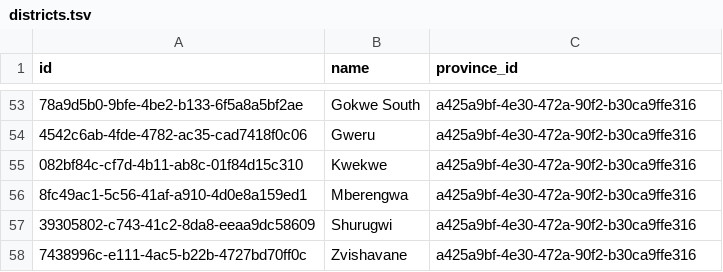
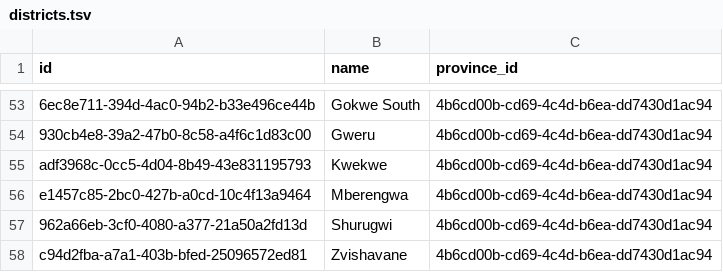
Before and after one commit to Virtual-Hospitals-Africa/virtual-hospitals-africa, a TSV file: db/seed/dumps/districts.tsv, drawn as a sheet; only a part is shown, gaps mark what is left out; the diff covers the shown part only; the diff names each change by its address in the sheet, - before the commit and + after, or states it on an @@ line.

```diff
--- a/db/seed/dumps/districts.tsv
+++ b/db/seed/dumps/districts.tsv
-A53 (id): 78a9d5b0-9bfe-4be2-b133-6f5a8a5bf2ae
+A53 (id): 6ec8e711-394d-4ac0-94b2-b33e496ce44b
-C53:C58 (province_id): a425a9bf-4e30-472a-90f2-b30ca9ffe316
+C53:C58 (province_id): 4b6cd00b-cd69-4c4d-b6ea-dd7430d1ac94
-A54 (id): 4542c6ab-4fde-4782-ac35-cad7418f0c06
+A54 (id): 930cb4e8-39a2-47b0-8c58-a4f6c1d83c00
-A55 (id): 082bf84c-cf7d-4b11-ab8c-01f84d15c310
+A55 (id): adf3968c-0cc5-4d04-8b49-43e831195793
-A56 (id): 8fc49ac1-5c56-41af-a910-4d0e8a159ed1
+A56 (id): e1457c85-2bc0-427b-a0cd-10c4f13a9464
-A57 (id): 39305802-c743-41c2-8da8-eeaa9dc58609
+A57 (id): 962a66eb-3cf0-4080-a377-21a50a2fd13d
-A58 (id): 7438996c-e111-4ac5-b22b-4727bd70ff0c
+A58 (id): c94d2fba-a7a1-403b-bfed-25096572ed81
```
Also changed, not shown: 4 added rows, 4 removed rows and 94 edited cells elsewhere in this file, db/seed/dumps/provinces.tsv, db/seed/dumps/suburbs.tsv, 10 other files.
